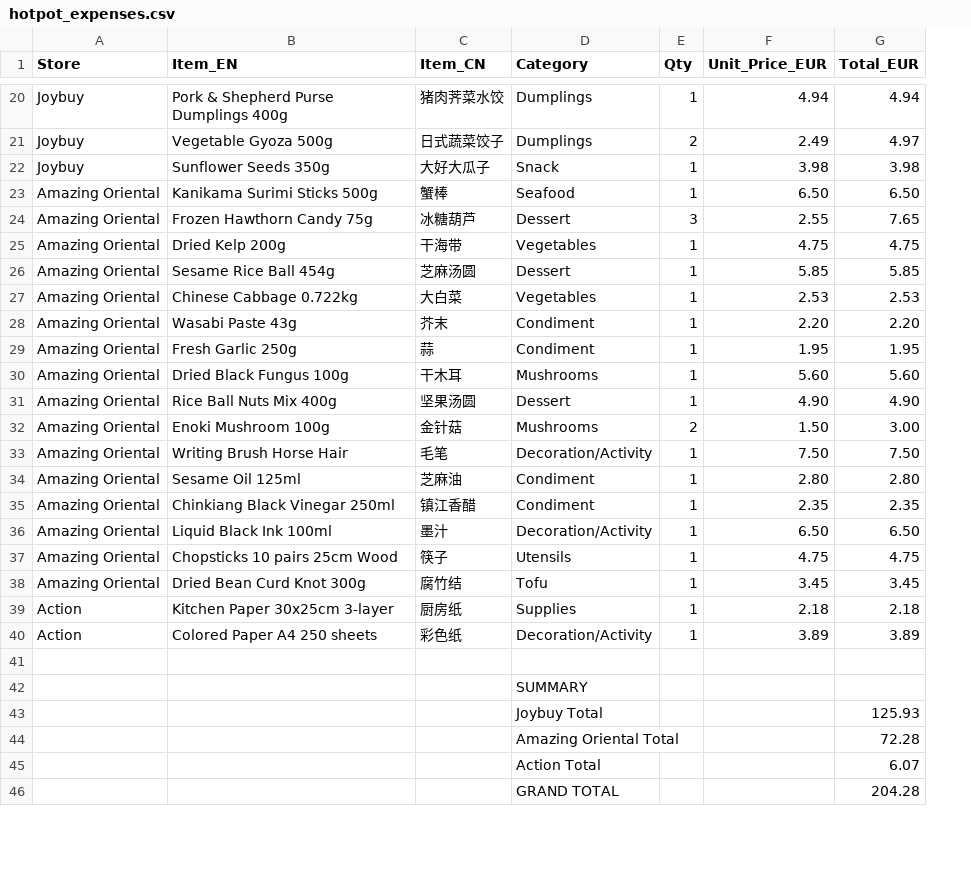
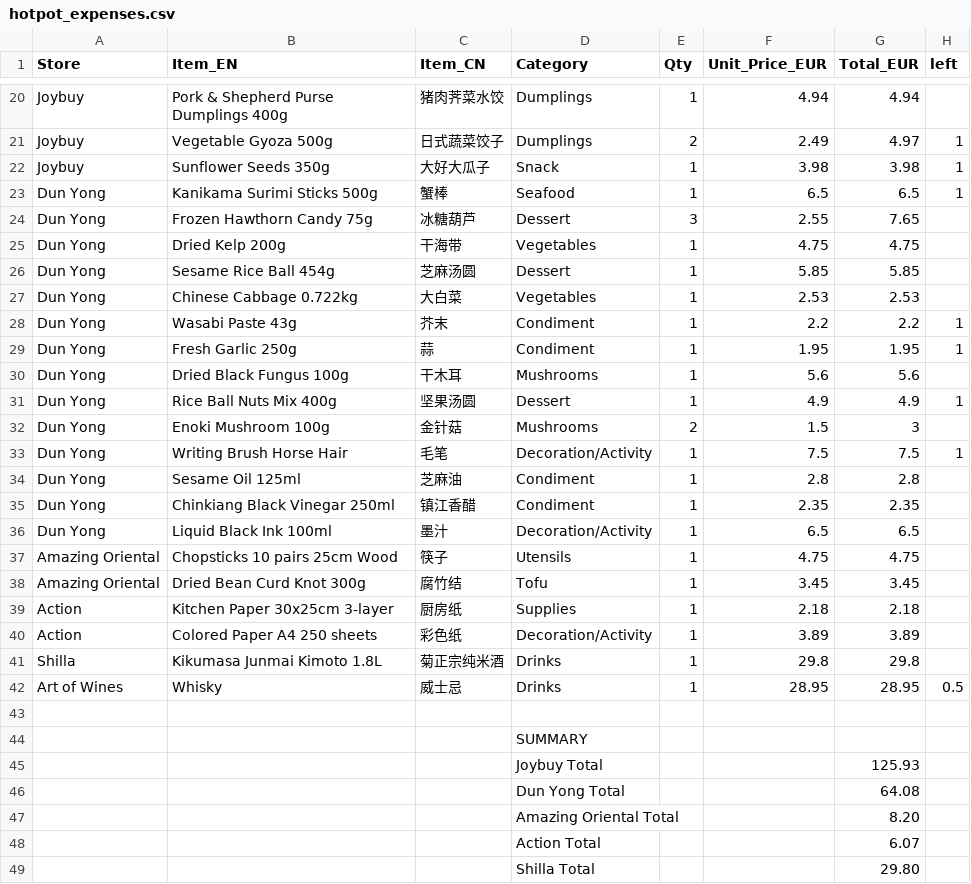
Before and after one commit to huangf06/LifeOS, a CSV file: events/lunar_hotpot/fees/hotpot_expenses.csv, drawn as a sheet; only a part is shown, gaps mark what is left out; removed rows and columns are numbered as before the commit, all else as after; the diff covers the shown part only; the diff names each change by its address in the sheet, - before the commit and + after, or states it on an @@ line.

```diff
--- a/events/lunar_hotpot/fees/hotpot_expenses.csv
+++ b/events/lunar_hotpot/fees/hotpot_expenses.csv
+column H (left), rows 21-33: 1 | 1 | 1 |  |  |  |  | 1 | 1 |  | 1 |  | 1
-A23:A36 (Store): Amazing Oriental
+A23:A36 (Store): Dun Yong
-F23 (Unit_Price_EUR): 6.50
+F23 (Unit_Price_EUR): 6.5
-G23 (Total_EUR): 6.50
+G23 (Total_EUR): 6.5
-F28 (Unit_Price_EUR): 2.20
+F28 (Unit_Price_EUR): 2.2
-G28 (Total_EUR): 2.20
+G28 (Total_EUR): 2.2
-F30 (Unit_Price_EUR): 5.60
+F30 (Unit_Price_EUR): 5.6
-G30 (Total_EUR): 5.60
+G30 (Total_EUR): 5.6
-F31 (Unit_Price_EUR): 4.90
+F31 (Unit_Price_EUR): 4.9
-G31 (Total_EUR): 4.90
+G31 (Total_EUR): 4.9
-F32 (Unit_Price_EUR): 1.50
+F32 (Unit_Price_EUR): 1.5
-G32 (Total_EUR): 3.00
+G32 (Total_EUR): 3
-F33 (Unit_Price_EUR): 7.50
+F33 (Unit_Price_EUR): 7.5
-G33 (Total_EUR): 7.50
+G33 (Total_EUR): 7.5
-F34 (Unit_Price_EUR): 2.80
+F34 (Unit_Price_EUR): 2.8
-G34 (Total_EUR): 2.80
+G34 (Total_EUR): 2.8
-F36 (Unit_Price_EUR): 6.50
+F36 (Unit_Price_EUR): 6.5
-G36 (Total_EUR): 6.50
+G36 (Total_EUR): 6.5
+row 41: Shilla | Kikumasa Junmai Kimoto 1.8L | 菊正宗纯米酒 | Drinks | 1 | 29.8 | 29.8
+row 42: Art of Wines | Whisky | 威士忌 | Drinks | 1 | 28.95 | 28.95 | 0.5
-row 44:  |  |  | Amazing Oriental Total |  |  | 72.28
+row 46:  |  |  | Dun Yong Total |  |  | 64.08
+row 47:  |  |  | Amazing Oriental Total |  |  | 8.20
-row 46:  |  |  | GRAND TOTAL |  |  | 204.28
+row 49:  |  |  | Shilla Total |  |  | 29.80
```
Also changed, not shown: 8 added rows and 2 edited cells elsewhere in this file, 4 other files.
